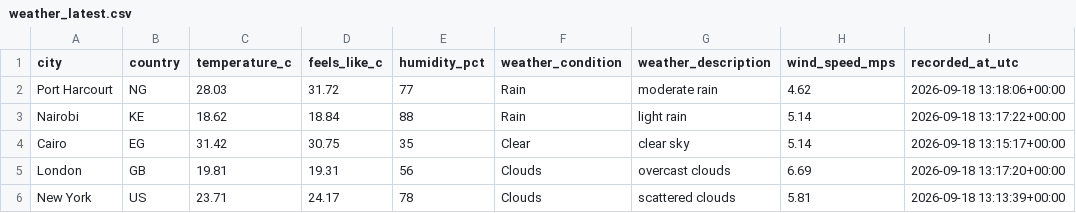
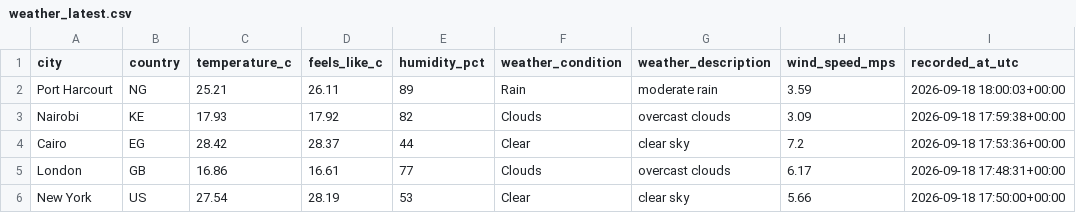
Before and after one commit to Kogbaraburabari/weather-etl-pipeline, a CSV file: data/weather_latest.csv, drawn as a sheet.

```diff
--- a/data/weather_latest.csv
+++ b/data/weather_latest.csv
@@ -1,6 +1,6 @@
 city,country,temperature_c,feels_like_c,humidity_pct,weather_condition,weather_description,wind_speed_mps,recorded_at_utc
-Port Harcourt,NG,28.03,31.72,77,Rain,moderate rain,4.62,2026-09-18 13:18:06+00:00
-Nairobi,KE,18.62,18.84,88,Rain,light rain,5.14,2026-09-18 13:17:22+00:00
-Cairo,EG,31.42,30.75,35,Clear,clear sky,5.14,2026-09-18 13:15:17+00:00
-London,GB,19.81,19.31,56,Clouds,overcast clouds,6.69,2026-09-18 13:17:20+00:00
-New York,US,23.71,24.17,78,Clouds,scattered clouds,5.81,2026-09-18 13:13:39+00:00
+Port Harcourt,NG,25.21,26.11,89,Rain,moderate rain,3.59,2026-09-18 18:00:03+00:00
+Nairobi,KE,17.93,17.92,82,Clouds,overcast clouds,3.09,2026-09-18 17:59:38+00:00
+Cairo,EG,28.42,28.37,44,Clear,clear sky,7.2,2026-09-18 17:53:36+00:00
+London,GB,16.86,16.61,77,Clouds,overcast clouds,6.17,2026-09-18 17:48:31+00:00
+New York,US,27.54,28.19,53,Clear,clear sky,5.66,2026-09-18 17:50:00+00:00
```
Also changed, not shown: 1 other file.
